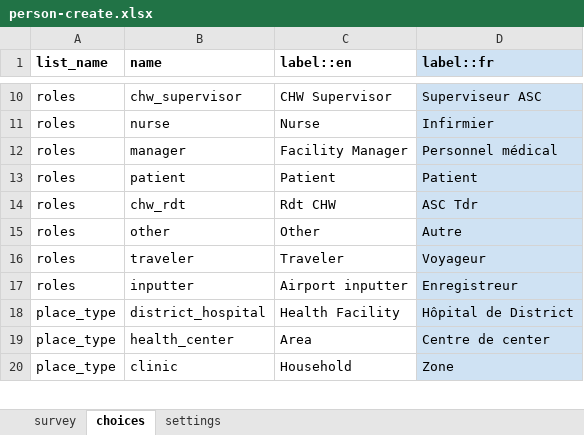
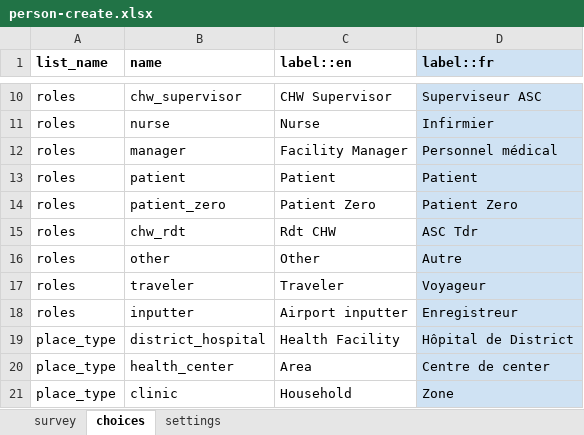
Before and after one commit to medic/config-covid, an Excel workbook: forms/contact/person-create.xlsx, sheet choices, drawn as a sheet; only a part is shown, gaps mark what is left out; values as stored, in another font and other column widths than the file's, no borders; the diff names each change by its address in the sheet, - before the commit and + after, or states it on an @@ line.

```diff
--- a/forms/contact/person-create.xlsx (sheet choices)
+++ b/forms/contact/person-create.xlsx (sheet choices)
+row 14: roles | patient_zero | Patient Zero | Patient Zero
```
Also changed, not shown: sheet survey, sheet settings, forms/contact/person-edit.xlsx, 23 other files.
